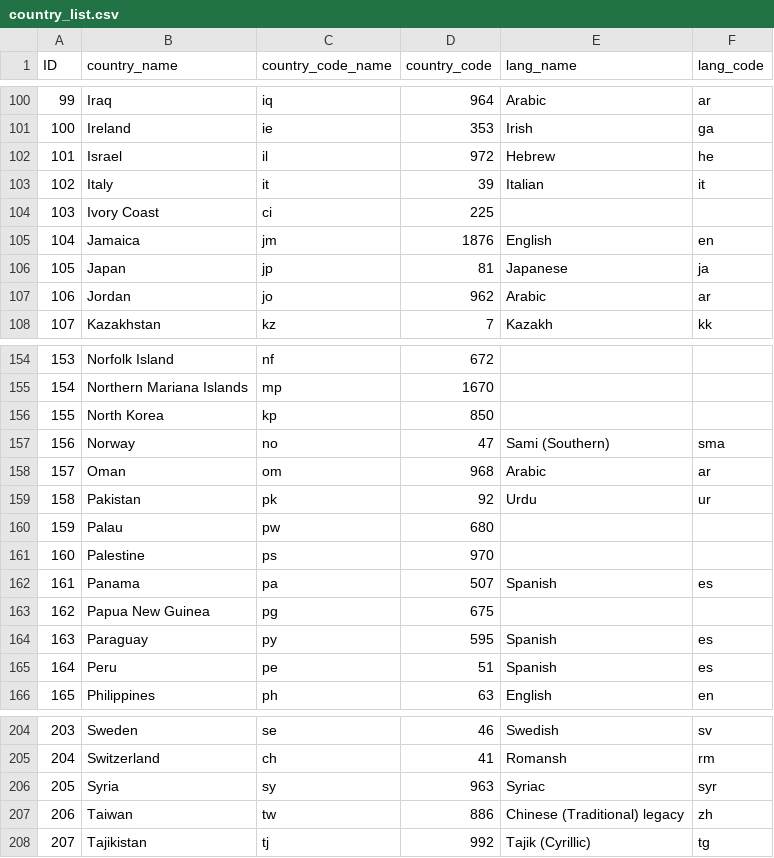
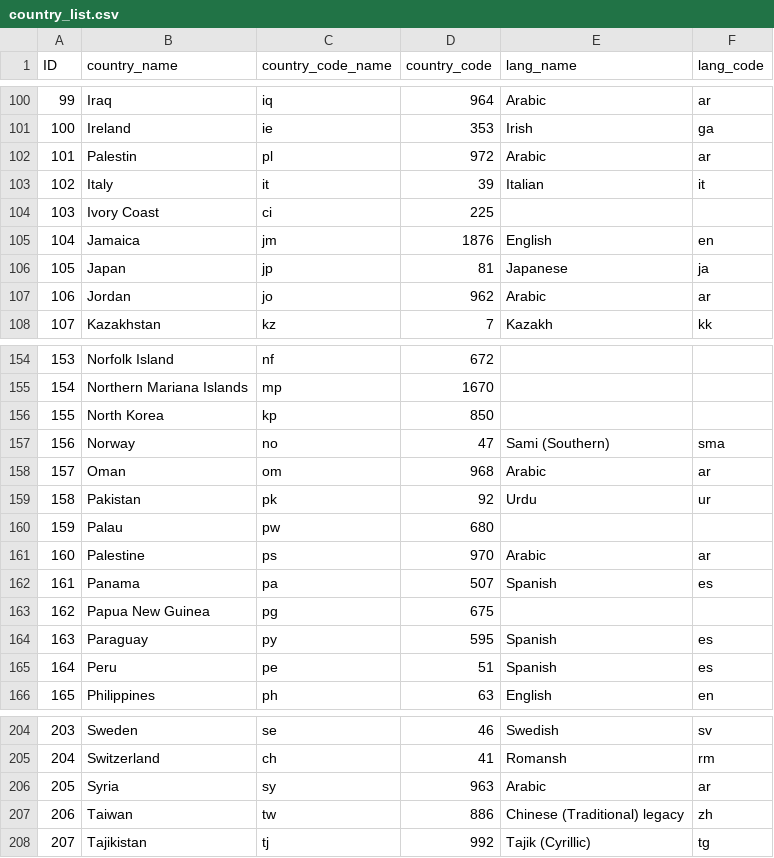
Before and after one commit to kamalshkeir/countries, a CSV file: country_list.csv, drawn as a sheet; only a part is shown, gaps mark what is left out.

Commit message:
Update country_list.csv

```diff
--- a/country_list.csv
+++ b/country_list.csv
@@ -101,3 +101,3 @@ ID,country_name,country_code_name,country_code,lang_name,lang_code
 100,Ireland,ie,353,Irish,ga
-101,Israel,il,972,Hebrew,he
+101,Palestin,pl,972,Arabic,ar
 102,Italy,it,39,Italian,it
@@ -160,3 +160,3 @@ ID,country_name,country_code_name,country_code,lang_name,lang_code
 159,Palau,pw,680, ,
-160,Palestine,ps,970, ,
+160,Palestine,ps,970,Arabic,ar
 161,Panama,pa,507,Spanish,es
@@ -205,3 +205,3 @@ ID,country_name,country_code_name,country_code,lang_name,lang_code
 204,Switzerland,ch,41,Romansh,rm
-205,Syria,sy,963,Syriac,syr
+205,Syria,sy,963,Arabic,ar
 206,Taiwan,tw,886,Chinese (Traditional) legacy,zh
```
